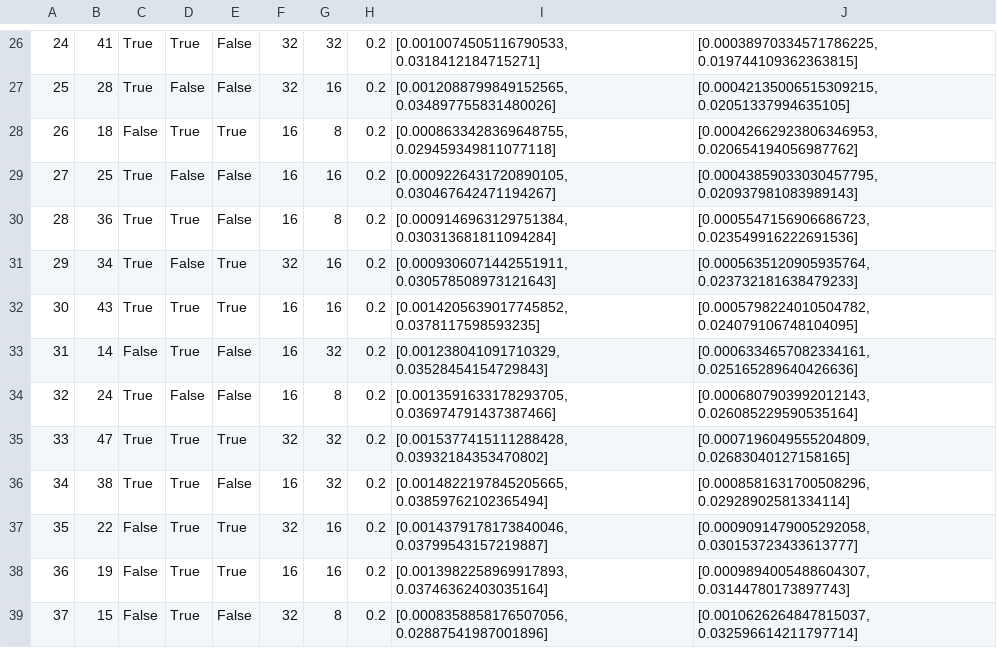
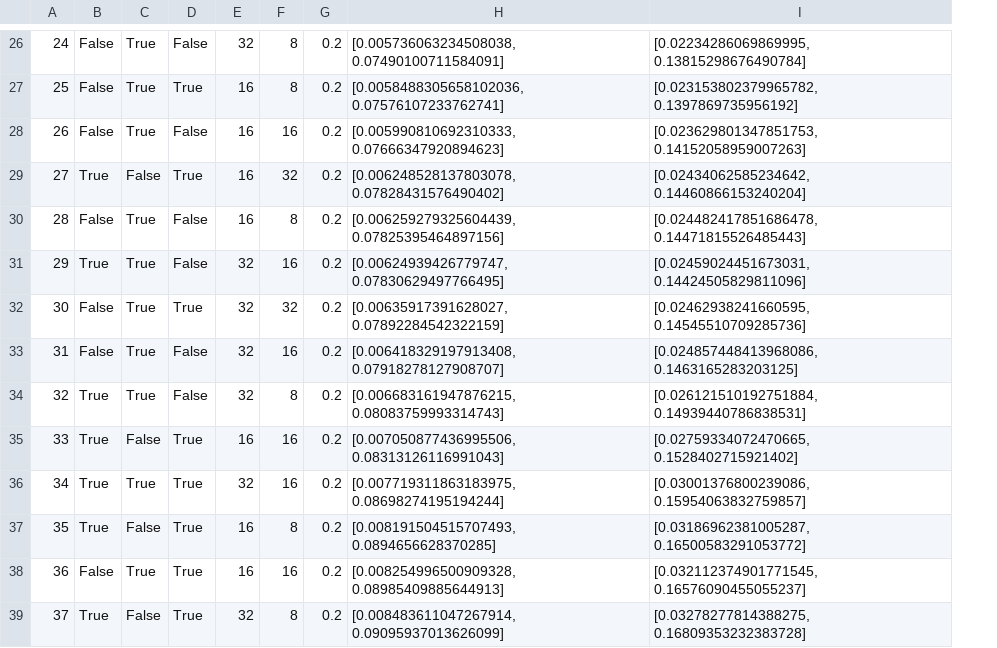
Before and after one commit to GuilhermeMaciel75/Redes_Neurais_p1, a CSV file: projeto_2/csv/saves_14d.csv, drawn as a sheet; only a part is shown, gaps mark what is left out; removed rows and columns are numbered as before the commit, all else as after; the diff covers the shown part only; the diff names each change by its address in the sheet, - before the commit and + after, or states it on an @@ line.

```diff
--- a/projeto_2/csv/saves_14d.csv
+++ b/projeto_2/csv/saves_14d.csv
-column B, rows 26-39: 41 | 28 | 18 | 25 | 36 | 34 | 43 | 14 | 24 | 47 | 38 | 22 | 19 | 15
-column I, rows 26-39: [0.0010074505116790533, 0.0318412184715271] | [0.0012088799849152565, 0.034897755831480026] | [0.0008633428369648755, 0.029459349811077118] | [0.0009226431720890105, 0.030467642471194267] | [0.0009146963129751384, 0.030313681811094284] | [0.0009306071442551911, 0.030578508973121643] | [0.0014205639017745852, 0.0378117598593235] | [0.001238041091710329, 0.03528454154729843] | [0.0013591633178293705, 0.036974791437387466] | [0.0015377415111288428, 0.03932184353470802] | [0.0014822197845205665, 0.03859762102365494] | [0.0014379178173840046, 0.03799543157219887] | [0.0013982258969917893, 0.03746362403035164] | [0.0008358858176507056, 0.02887541987001896]
-column J, rows 26-39: [0.00038970334571786225, 0.019744109362363815] | [0.00042135006515309215, 0.02051337994635105] | [0.00042662923806346953, 0.020654194056987762] | [0.00043859033030457795, 0.020937981083989143] | [0.0005547156906686723, 0.023549916222691536] | [0.0005635120905935764, 0.023732181638479233] | [0.0005798224010504782, 0.024079106748104095] | [0.0006334657082334161, 0.025165289640426636] | [0.0006807903992012143, 0.026085229590535164] | [0.0007196049555204809, 0.02683040127158165] | [0.0008581631700508296, 0.02928902581334114] | [0.0009091479005292058, 0.030153723433613777] | [0.0009894005488604307, 0.03144780173897743] | [0.0010626264847815037, 0.032596614211797714]
+column H, rows 26-39: [0.005736063234508038, 0.07490100711584091] | [0.0058488305658102036, 0.07576107233762741] | [0.005990810692310333, 0.07666347920894623] | [0.006248528137803078, 0.07828431576490402] | [0.006259279325604439, 0.07825395464897156] | [0.00624939426779747, 0.07830629497766495] | [0.00635917391628027, 0.07892284542322159] | [0.006418329197913408, 0.07918278127908707] | [0.006683161947876215, 0.08083759993314743] | [0.007050877436995506, 0.08313126116991043] | [0.007719311863183975, 0.08698274195194244] | [0.008191504515707493, 0.0894656628370285] | [0.008254996500909328, 0.08985409885644913] | [0.008483611047267914, 0.09095937013626099]
+column I, rows 26-39: [0.02234286069869995, 0.13815298676490784] | [0.023153802379965782, 0.1397869735956192] | [0.023629801347851753, 0.14152058959007263] | [0.02434062585234642, 0.14460866153240204] | [0.024482417851686478, 0.14471815526485443] | [0.02459024451673031, 0.14424505829811096] | [0.02462938241660595, 0.14545510709285736] | [0.024857448413968086, 0.1463165283203125] | [0.026121510192751884, 0.14939440786838531] | [0.02759334072470665, 0.1528402715921402] | [0.03001376800239086, 0.15954063832759857] | [0.03186962381005287, 0.16500583291053772] | [0.032112374901771545, 0.16576090455055237] | [0.03278277814388275, 0.16809353232383728]
-B26:B27: True
+B26:B27: False
-F26: 32
+F26: 8
-C27: False
+C27: True
-D27: False
+D27: True
-E27: 32
+E27: 16
-F27: 16
+F27: 8
-D28: True
+D28: False
-F28: 8
+F28: 16
-D29: False
+D29: True
-F29: 16
+F29: 32
-B30: True
+B30: False
-C31: False
+C31: True
-D31: True
+D31: False
-B32: True
+B32: False
-E32:E34: 16
+E32:E34: 32
-F32: 16
+F32: 32
-F33: 32
+F33: 16
-C34: False
+C34: True
-C35: True
+C35: False
-E35: 32
+E35: 16
-F35:F36: 32
+F35:F36: 16
-D36: False
+D36: True
-E36: 16
+E36: 32
-B37: False
+B37: True
-C37: True
+C37: False
-E37: 32
+E37: 16
-F37: 16
+F37: 8
-B39: False
+B39: True
-C39: True
+C39: False
-D39: False
+D39: True
```
Also changed, not shown: 1 added row, 1 removed row and 89 edited cells elsewhere in this file, projeto_2/csv/saves_3d.csv, projeto_2/csv/saves_7d.csv, 1 other file.
